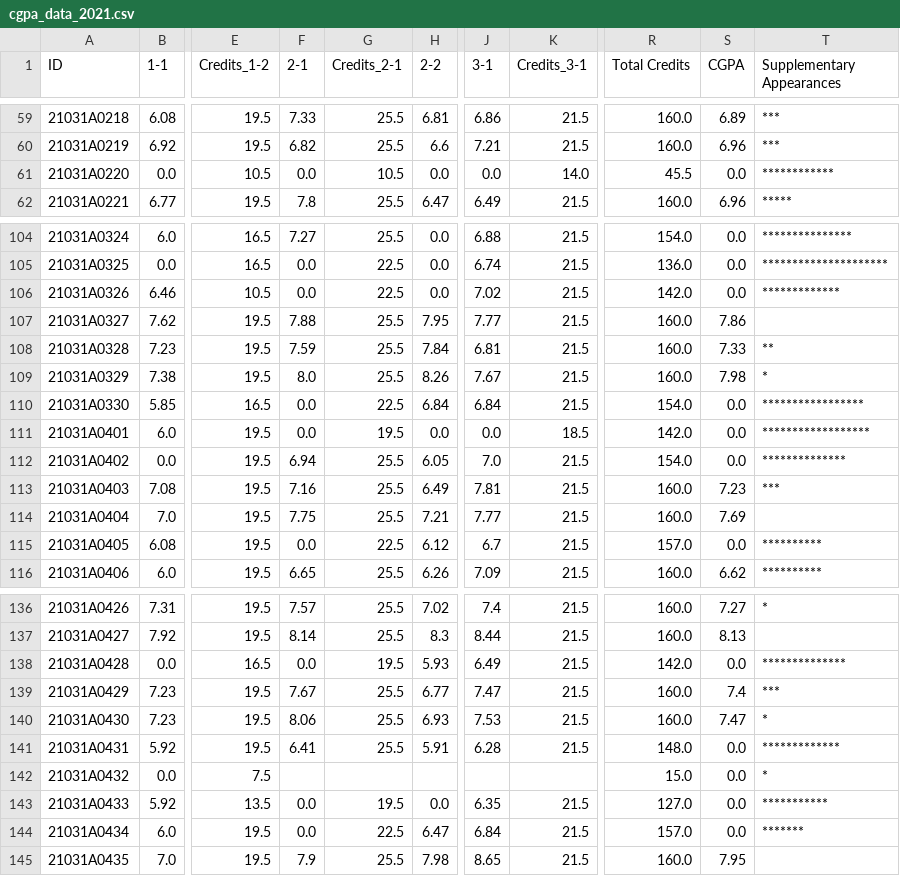
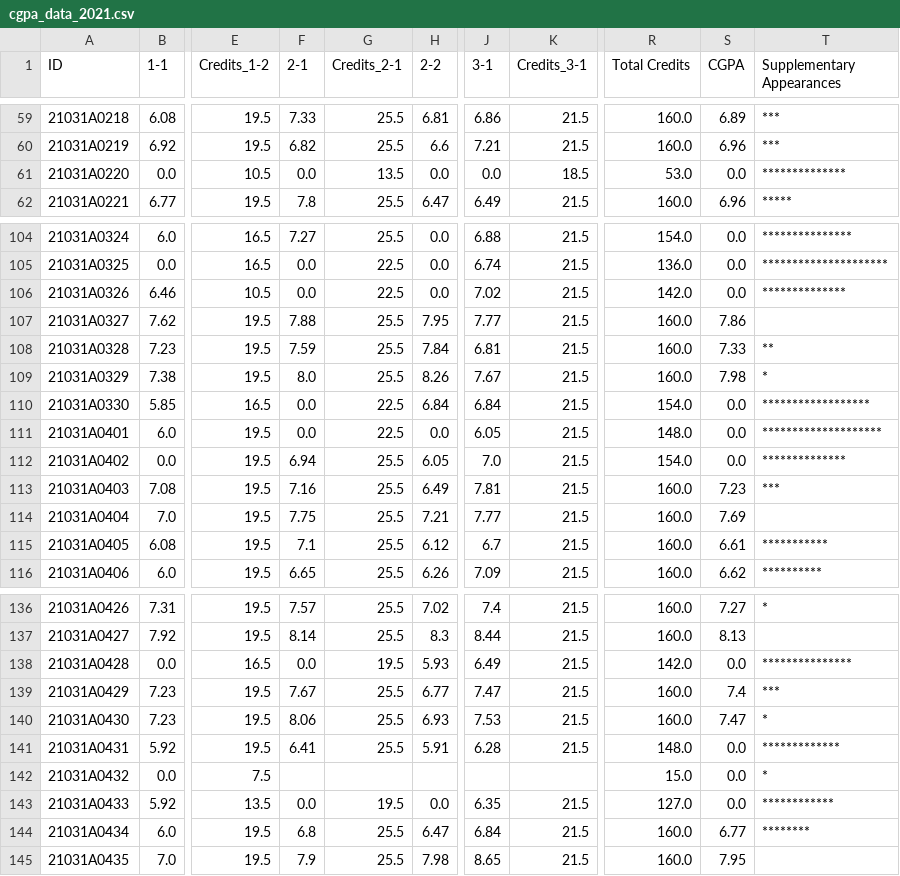
Before and after one commit to rsrsp21/StudentResultPortal-1, a CSV file: data/cgpa_data_2021.csv, drawn as a sheet; only a part is shown, gaps mark what is left out; the diff covers the shown part only; the diff names each change by its address in the sheet, - before the commit and + after, or states it on an @@ line.

Commit message:
Update semester records and enhance toppers API functionality
- Modified grades and credits for various subjects in semester3.csv and semester5.csv.
- Improved the /api/toppers endpoint to handle year parameter, read from CSV, and return overall and branch-wise toppers.
- Added error handling for missing data files and internal server errors in the toppers API.

```diff
--- a/data/cgpa_data_2021.csv
+++ b/data/cgpa_data_2021.csv
-G61 (Credits_2-1): 10.5
+G61 (Credits_2-1): 13.5
-K61 (Credits_3-1): 14.0
+K61 (Credits_3-1): 18.5
-R61 (Total Credits): 45.5
+R61 (Total Credits): 53.0
-T61 (Supplementary Appearances): ************
+T61 (Supplementary Appearances): **************
-T106 (Supplementary Appearances): *************
+T106 (Supplementary Appearances): **************
-T110 (Supplementary Appearances): *****************
+T110 (Supplementary Appearances): ******************
-G111 (Credits_2-1): 19.5
+G111 (Credits_2-1): 22.5
-J111 (3-1): 0.0
+J111 (3-1): 6.05
-K111 (Credits_3-1): 18.5
+K111 (Credits_3-1): 21.5
-R111 (Total Credits): 142.0
+R111 (Total Credits): 148.0
-T111 (Supplementary Appearances): ******************
+T111 (Supplementary Appearances): ********************
-F115 (2-1): 0.0
+F115 (2-1): 7.1
-G115 (Credits_2-1): 22.5
+G115 (Credits_2-1): 25.5
-R115 (Total Credits): 157.0
+R115 (Total Credits): 160.0
-S115 (CGPA): 0.0
+S115 (CGPA): 6.61
-T115 (Supplementary Appearances): **********
+T115 (Supplementary Appearances): ***********
-T138 (Supplementary Appearances): **************
+T138 (Supplementary Appearances): ***************
-T143 (Supplementary Appearances): ***********
+T143 (Supplementary Appearances): ************
-F144 (2-1): 0.0
+F144 (2-1): 6.8
-G144 (Credits_2-1): 22.5
+G144 (Credits_2-1): 25.5
-R144 (Total Credits): 157.0
+R144 (Total Credits): 160.0
-S144 (CGPA): 0.0
+S144 (CGPA): 6.77
-T144 (Supplementary Appearances): *******
+T144 (Supplementary Appearances): ********
```
Also changed, not shown: 55 edited cells elsewhere in this file, data/semesters/2021/semester3.csv, data/semesters/2021/semester5.csv, 1 other file.
